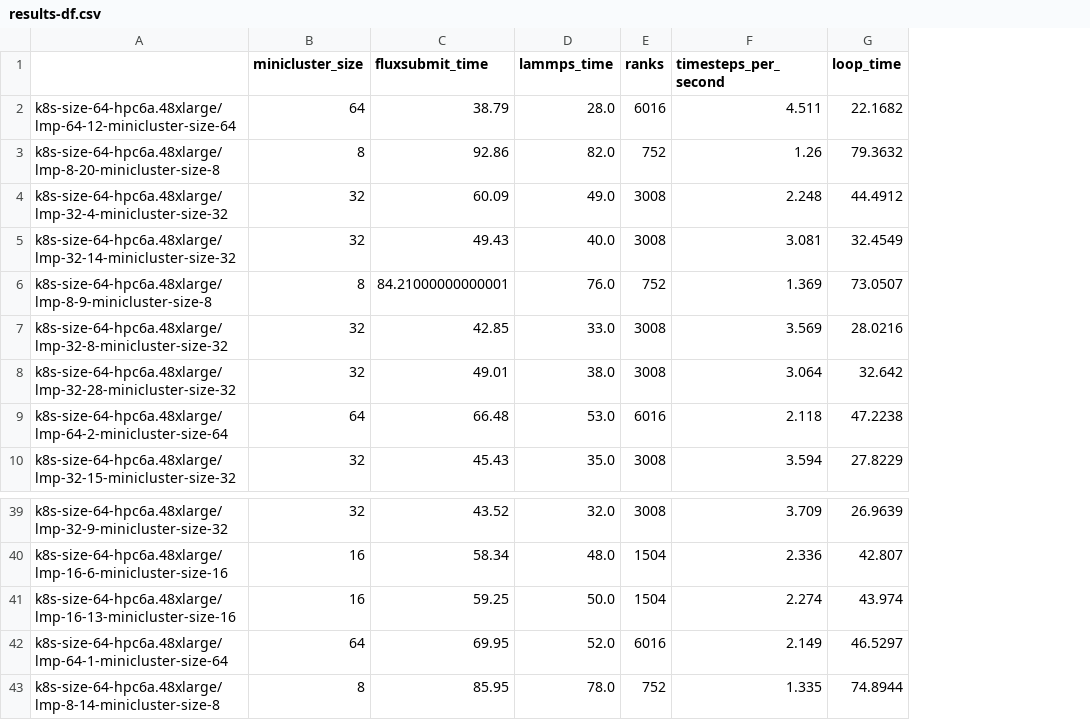
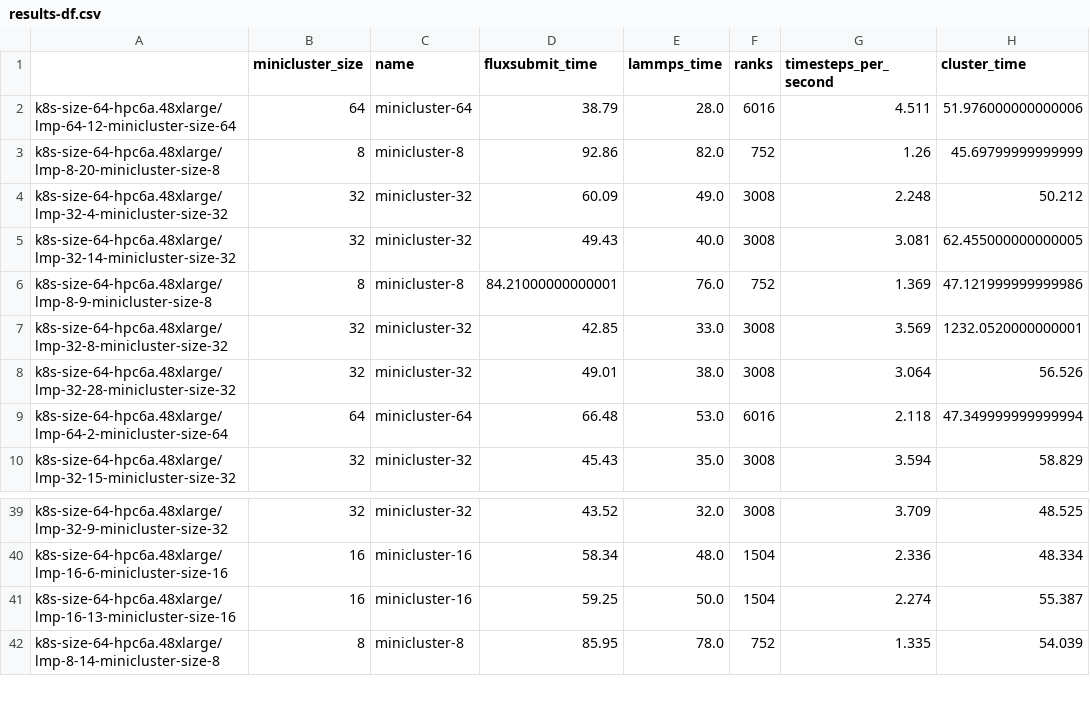
Before and after one commit to converged-computing/operator-experiments, a CSV file: aws/lammps/kubecon/run2/results-df.csv, drawn as a sheet; only a part is shown, gaps mark what is left out; removed rows and columns are numbered as before the commit, all else as after; the diff names each change by its address in the sheet, - before the commit and + after, or states it on an @@ line.

Commit message:
updating result parsing files
Signed-off-by: vsoch <vsoch@users.noreply.github.com>

```diff
--- a/aws/lammps/kubecon/run2/results-df.csv
+++ b/aws/lammps/kubecon/run2/results-df.csv
+column C (name), rows 2-10: minicluster-64 | minicluster-8 | minicluster-32 | minicluster-32 | minicluster-8 | minicluster-32 | minicluster-32 | minicluster-64 | minicluster-32; rows 39-42: minicluster-32 | minicluster-16 | minicluster-16 | minicluster-8
-column G (loop_time), rows 2-10: 22.1682 | 79.3632 | 44.4912 | 32.4549 | 73.0507 | 28.0216 | 32.642 | 47.2238 | 27.8229; rows 39-41: 26.9639 | 42.807 | 43.974; row 43: 74.8944
+column H (cluster_time), rows 2-10: 51.976000000000006 | 45.69799999999999 | 50.212 | 62.455000000000005 | 47.121999999999986 | 1232.0520000000001 | 56.526 | 47.349999999999994 | 58.829; rows 39-42: 48.525 | 48.334 | 55.387 | 54.039
-row 42: k8s-size-64-hpc6a.48xlarge/lmp-64-1-minicluster-size-64 | 64 | 69.95 | 52.0 | 6016 | 2.149 | 46.5297
```
Also changed, not shown: aws/lammps/kubecon/run1/results-df.csv, 10 other files.
